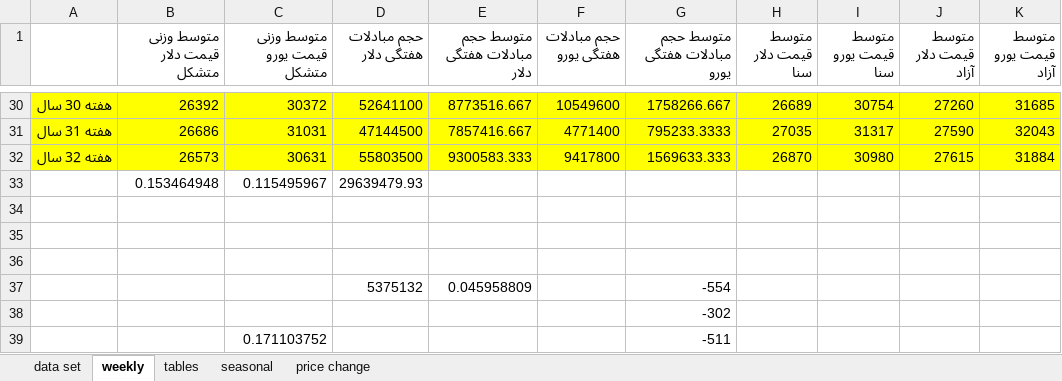
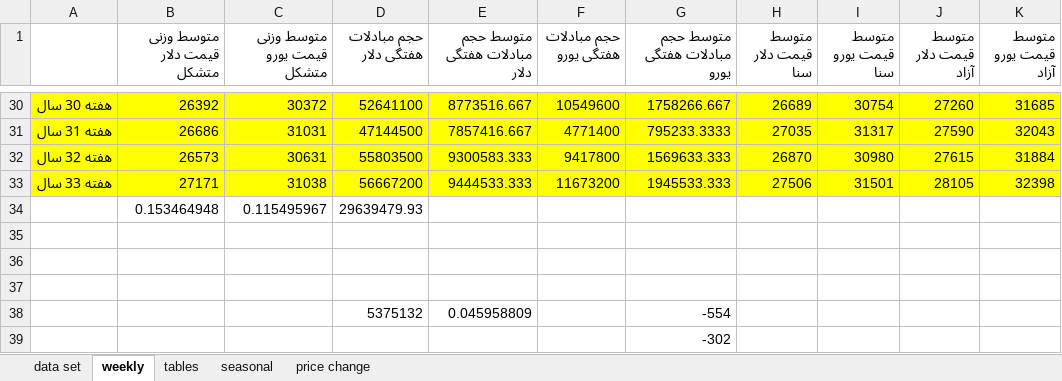
Before and after one commit to moeinmir/dendataset, an Excel workbook: data.xlsx, sheet weekly, drawn as a sheet; only a part is shown, gaps mark what is left out; the shorter side is filled out with more unchanged rows; values as stored, in another font and other column widths than the file's, no borders; charts and pictures not drawn; the diff names each change by its address in the sheet, - before the commit and + after, or states it on an @@ line.

```diff
--- a/data.xlsx (sheet weekly)
+++ b/data.xlsx (sheet weekly)
+row 33: هفته 33 سال | 27171 | 31038 | 56667200 | 9444533.333 | 11673200 | 1945533.333 | 27506 | 31501 | 28105 | 32398
```
Also changed, not shown: sheet data set, sheet tables, formulas that keep their value, charts or pictures, format.xlsx.
